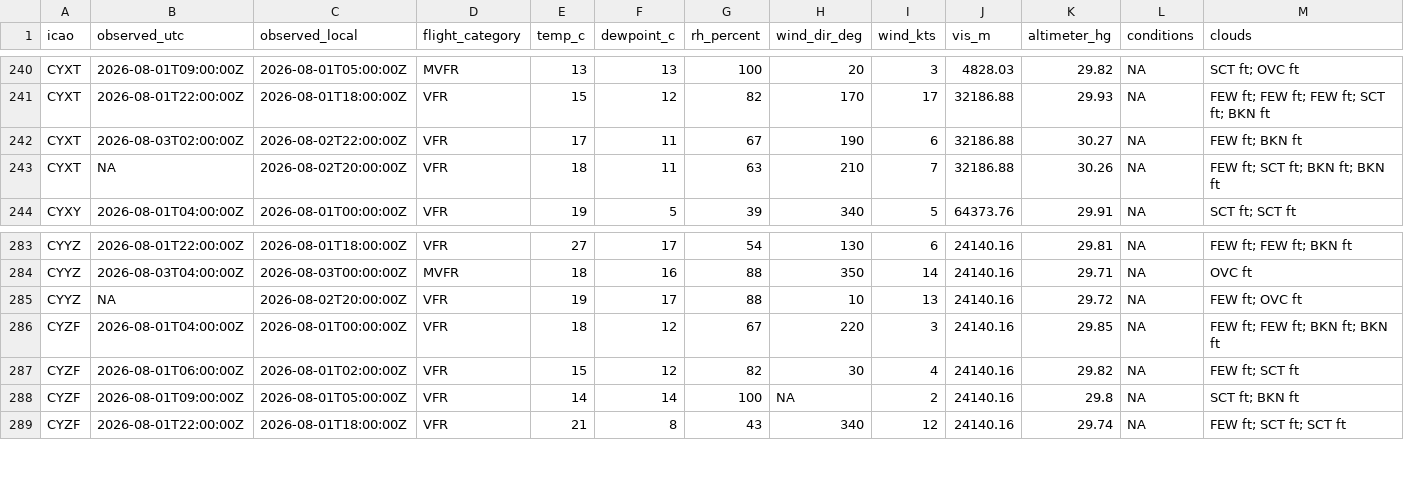
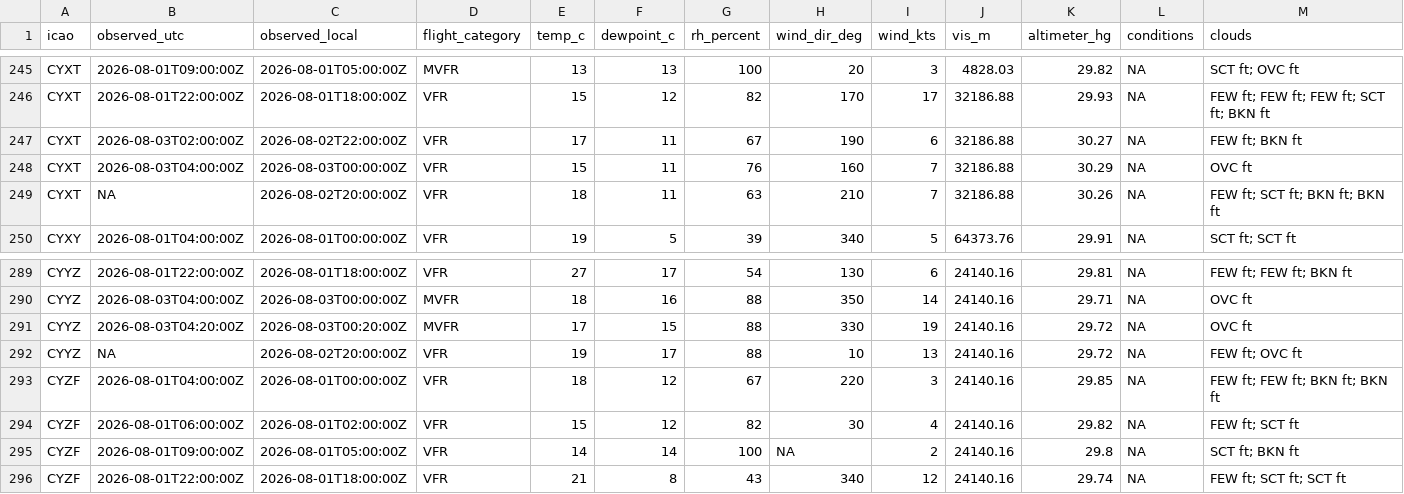
Before and after one commit to NoahCornish/Canada-Flight-Conditions-Research-Project, a CSV file: clean_metars_08_2026.csv, drawn as a sheet; only a part is shown, gaps mark what is left out; rows hold the shown columns only; the diff covers the shown part only; the diff names each change by its address in the sheet, - before the commit and + after, or states it on an @@ line.

```diff
--- a/clean_metars_08_2026.csv
+++ b/clean_metars_08_2026.csv
+row 248: CYXT | 2026-08-03T04:00:00Z | 2026-08-03T00:00:00Z | VFR | 15 | 11 | 76 | 160 | 7 | 32186.88 | 30.29 | NA | OVC ft
+row 291: CYYZ | 2026-08-03T04:20:00Z | 2026-08-03T00:20:00Z | MVFR | 17 | 15 | 88 | 330 | 19 | 24140.16 | 29.72 | NA | OVC ft
```
Also changed, not shown: 5 added rows elsewhere in this file, 3 other files.
